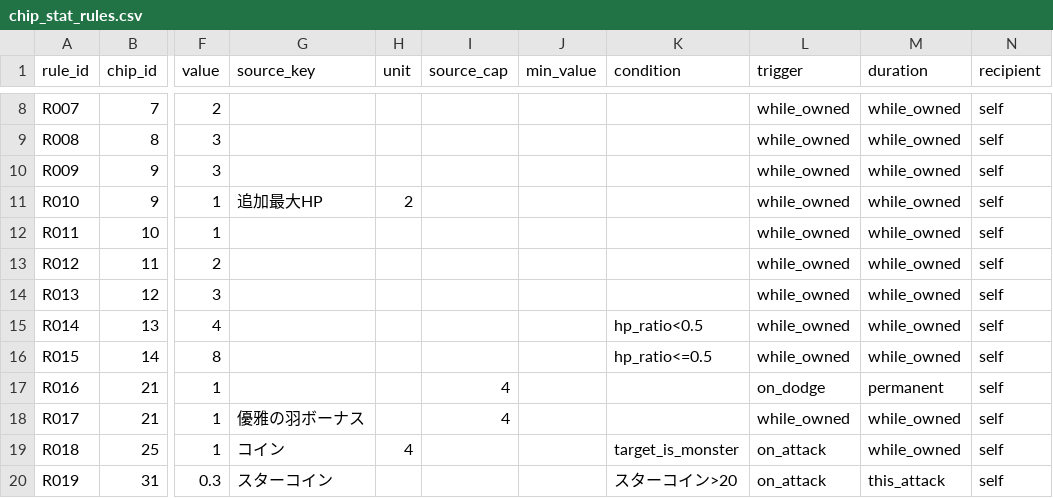
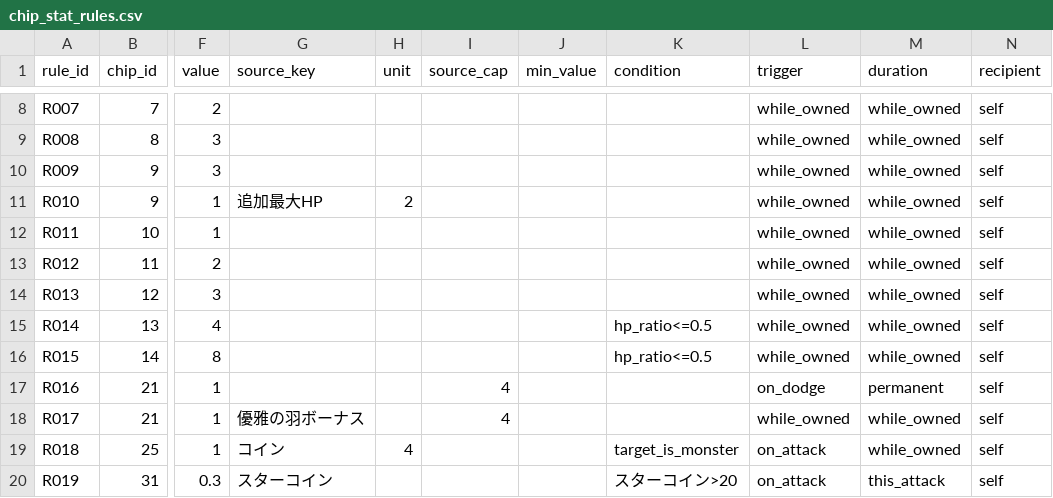
Before and after one commit to Kanoton/damage-calculator, a CSV file: csv/chip_stat_rules.csv, drawn as a sheet; only a part is shown, gaps mark what is left out; the diff names each change by its address in the sheet, - before the commit and + after, or states it on an @@ line.

```diff
--- a/csv/chip_stat_rules.csv
+++ b/csv/chip_stat_rules.csv
-K15 (condition): hp_ratio<0.5
+K15 (condition): hp_ratio<=0.5
```
Also changed, not shown: 07_skill/data/hover-descriptions.csv, csv/chip_list.csv, 30 other files.
